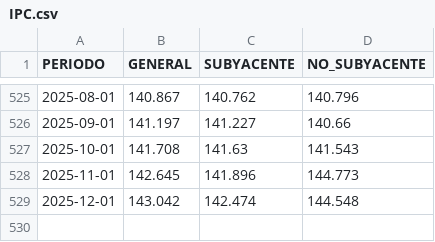
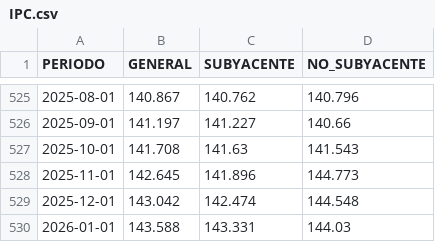
Before and after one commit to lapanquecita/remesas, a CSV file: assets/IPC.csv, drawn as a sheet; only a part is shown, gaps mark what is left out.

```diff
--- a/assets/IPC.csv
+++ b/assets/IPC.csv
@@ -529 +529,2 @@ PERIODO,GENERAL,SUBYACENTE,NO_SUBYACENTE
 2025-12-01,143.042,142.474,144.548
+2026-01-01,143.588,143.331,144.03
```
Also changed, not shown: assets/USDMXN.csv, data/remesas_entidad.csv, 51 other files.
